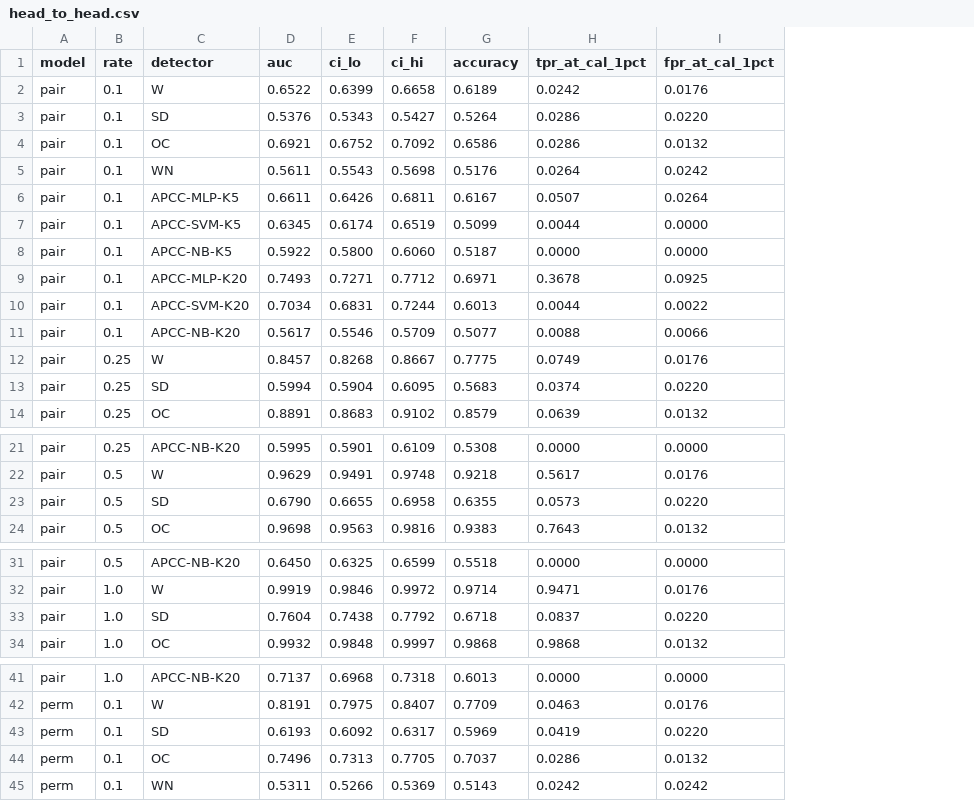
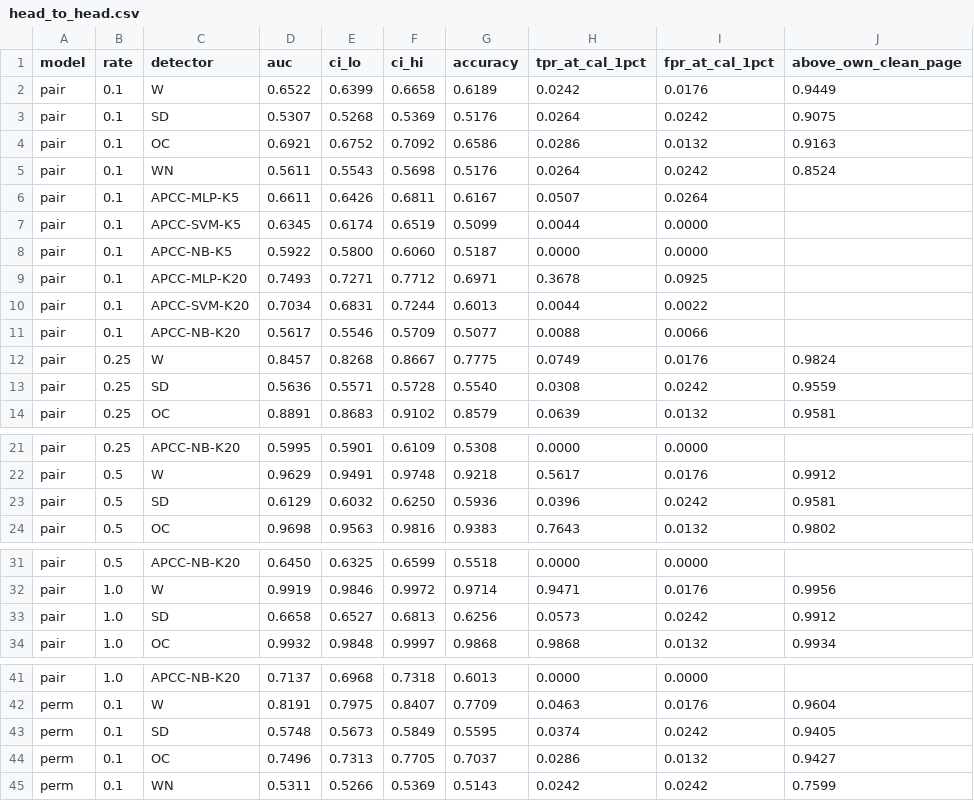
Before and after one commit to calawi/html-attribute-order-steganography, a CSV file: results/head_to_head.csv, drawn as a sheet; only a part is shown, gaps mark what is left out; the diff covers the shown part only; the diff names each change by its address in the sheet, - before the commit and + after, or states it on an @@ line.

```diff
--- a/results/head_to_head.csv
+++ b/results/head_to_head.csv
+column J (above_own_clean_page), rows 2-14: 0.9449 | 0.9075 | 0.9163 | 0.8524 |  |  |  |  |  |  | 0.9824 | 0.9559 | 0.9581; rows 22-24: 0.9912 | 0.9581 | 0.9802; rows 32-34: 0.9956 | 0.9912 | 0.9934; rows 42-45: 0.9604 | 0.9405 | 0.9427 | 0.7599
-D3 (auc): 0.5376
+D3 (auc): 0.5307
-E3 (ci_lo): 0.5343
+E3 (ci_lo): 0.5268
-F3 (ci_hi): 0.5427
+F3 (ci_hi): 0.5369
-G3 (accuracy): 0.5264
+G3 (accuracy): 0.5176
-H3 (tpr_at_cal_1pct): 0.0286
+H3 (tpr_at_cal_1pct): 0.0264
-I3 (fpr_at_cal_1pct): 0.0220
+I3 (fpr_at_cal_1pct): 0.0242
-D13 (auc): 0.5994
+D13 (auc): 0.5636
-E13 (ci_lo): 0.5904
+E13 (ci_lo): 0.5571
-F13 (ci_hi): 0.6095
+F13 (ci_hi): 0.5728
-G13 (accuracy): 0.5683
+G13 (accuracy): 0.5540
-H13 (tpr_at_cal_1pct): 0.0374
+H13 (tpr_at_cal_1pct): 0.0308
-I13 (fpr_at_cal_1pct): 0.0220
+I13 (fpr_at_cal_1pct): 0.0242
-D23 (auc): 0.6790
+D23 (auc): 0.6129
-E23 (ci_lo): 0.6655
+E23 (ci_lo): 0.6032
-F23 (ci_hi): 0.6958
+F23 (ci_hi): 0.6250
-G23 (accuracy): 0.6355
+G23 (accuracy): 0.5936
-H23 (tpr_at_cal_1pct): 0.0573
+H23 (tpr_at_cal_1pct): 0.0396
-I23 (fpr_at_cal_1pct): 0.0220
+I23 (fpr_at_cal_1pct): 0.0242
-D33 (auc): 0.7604
+D33 (auc): 0.6658
-E33 (ci_lo): 0.7438
+E33 (ci_lo): 0.6527
-F33 (ci_hi): 0.7792
+F33 (ci_hi): 0.6813
-G33 (accuracy): 0.6718
+G33 (accuracy): 0.6256
-H33 (tpr_at_cal_1pct): 0.0837
+H33 (tpr_at_cal_1pct): 0.0573
-I33 (fpr_at_cal_1pct): 0.0220
+I33 (fpr_at_cal_1pct): 0.0242
-D43 (auc): 0.6193
+D43 (auc): 0.5748
-E43 (ci_lo): 0.6092
+E43 (ci_lo): 0.5673
-F43 (ci_hi): 0.6317
+F43 (ci_hi): 0.5849
-G43 (accuracy): 0.5969
+G43 (accuracy): 0.5595
-H43 (tpr_at_cal_1pct): 0.0419
+H43 (tpr_at_cal_1pct): 0.0374
-I43 (fpr_at_cal_1pct): 0.0220
+I43 (fpr_at_cal_1pct): 0.0242
```
Also changed, not shown: 18 edited cells elsewhere in this file, 5 other files.
